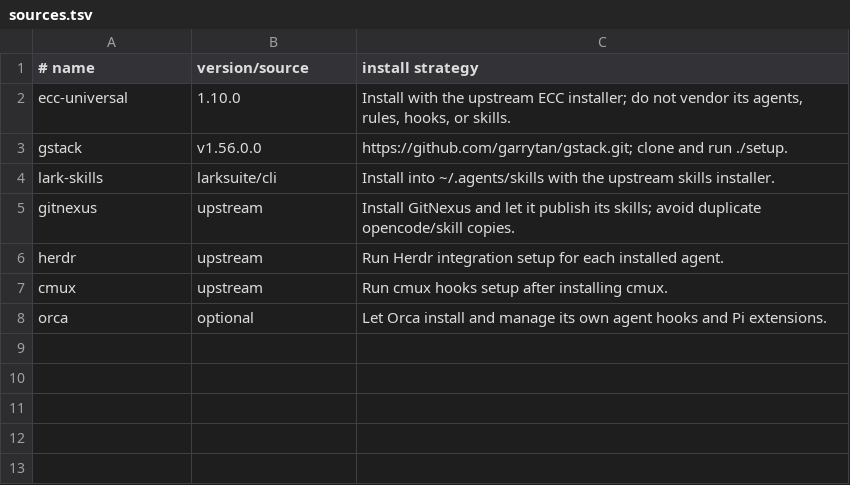
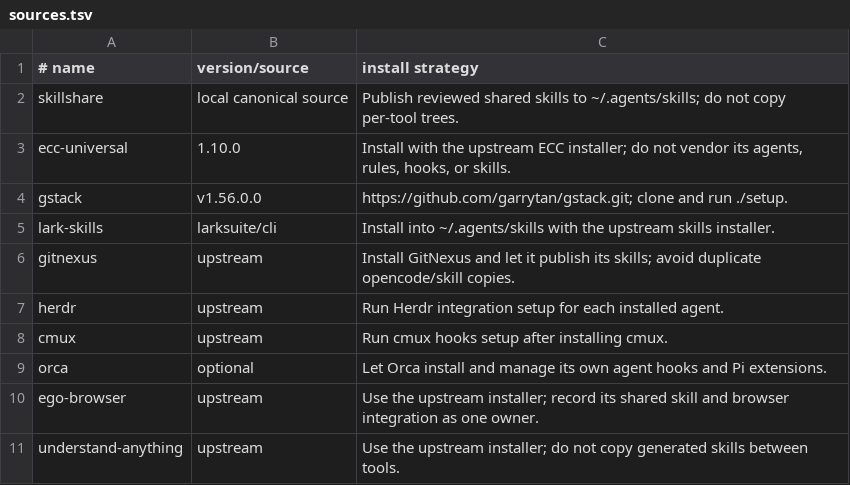
Before and after one commit to AndreGeng/mac-setup, a TSV file: config/agents/sources.tsv, drawn as a sheet.

Commit message:
feat: harden agent configuration management

```diff
--- a/config/agents/sources.tsv
+++ b/config/agents/sources.tsv
@@ -1,2 +1,3 @@
 # name	version/source	install strategy
+skillshare	local canonical source	Publish reviewed shared skills to ~/.agents/skills; do not copy per-tool trees.
 ecc-universal	1.10.0	Install with the upstream ECC installer; do not vendor its agents, rules, hooks, or skills.
@@ -8 +9,3 @@ cmux	upstream	Run cmux hooks setup after installing cmux.
 orca	optional	Let Orca install and manage its own agent hooks and Pi extensions.
+ego-browser	upstream	Use the upstream installer; record its shared skill and browser integration as one owner.
+understand-anything	upstream	Use the upstream installer; do not copy generated skills between tools.
```
Also changed, not shown: 13 other files.
